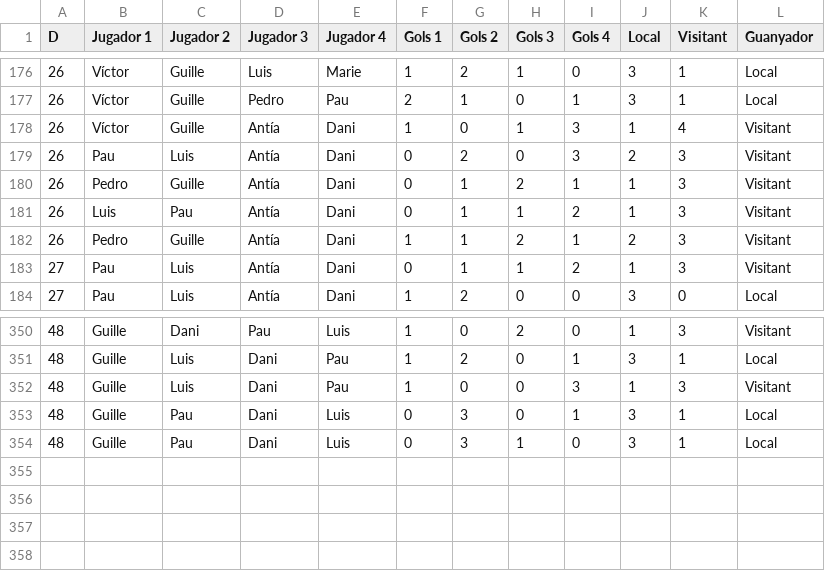
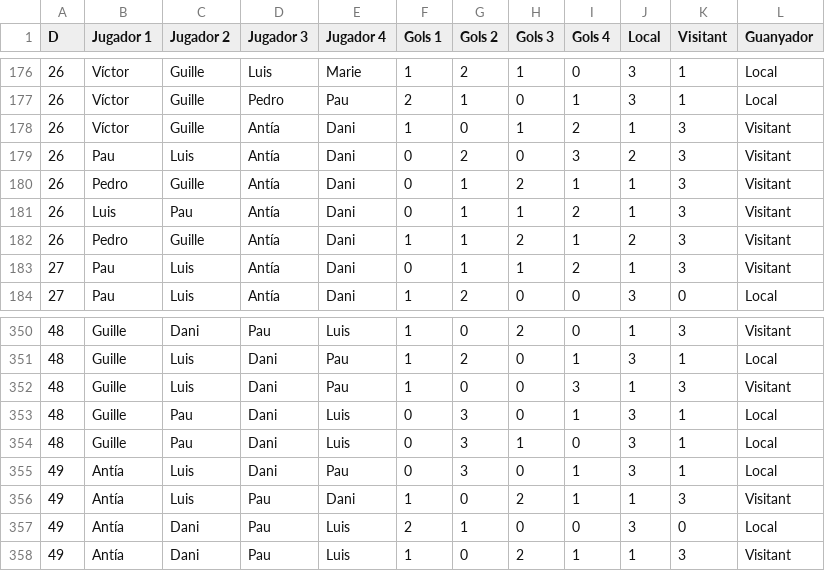
Before and after one commit to pgrebolt/ICEChampionsLeague, a CSV file: generated_files/results.csv, drawn as a sheet; only a part is shown, gaps mark what is left out.

```diff
--- a/generated_files/results.csv
+++ b/generated_files/results.csv
@@ -177,3 +177,3 @@ D,Jugador 1,Jugador 2,Jugador 3,Jugador 4,Gols 1,Gols 2,Gols 3,Gols 4,Local,Visi
 26,Víctor,Guille,Pedro,Pau,2,1,0,1,3,1,Local
-26,Víctor,Guille,Antía,Dani,1,0,1,3,1,4,Visitant
+26,Víctor,Guille,Antía,Dani,1,0,1,2,1,3,Visitant
 26,Pau,Luis,Antía,Dani,0,2,0,3,2,3,Visitant
@@ -354 +354,5 @@ D,Jugador 1,Jugador 2,Jugador 3,Jugador 4,Gols 1,Gols 2,Gols 3,Gols 4,Local,Visi
 48,Guille,Pau,Dani,Luis,0,3,1,0,3,1,Local
+49,Antía,Luis,Dani,Pau,0,3,0,1,3,1,Local
+49,Antía,Luis,Pau,Dani,1,0,2,1,1,3,Visitant
+49,Antía,Dani,Pau,Luis,2,1,0,0,3,0,Local
+49,Antía,Dani,Pau,Luis,1,0,2,1,1,3,Visitant
```
Also changed, not shown: 3 other files.
